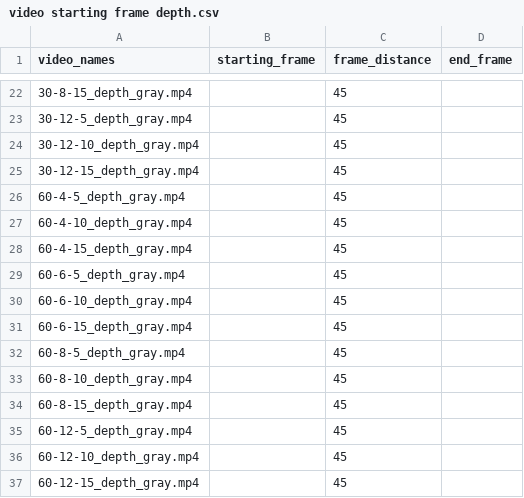
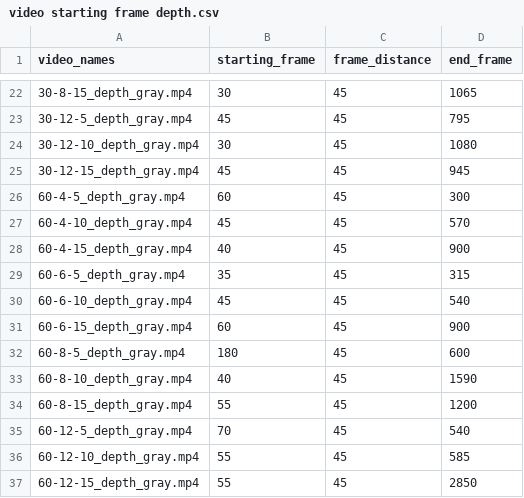
Before and after one commit to HHD000EXE/DiffusiveGRAIN, a CSV file: video starting frame depth.csv, drawn as a sheet; only a part is shown, gaps mark what is left out; the diff covers the shown part only.

```diff
--- a/video starting frame depth.csv
+++ b/video starting frame depth.csv
@@ -22,16 +22,16 @@
-30-8-15_depth_gray.mp4,,45,
-30-12-5_depth_gray.mp4,,45,
-30-12-10_depth_gray.mp4,,45,
-30-12-15_depth_gray.mp4,,45,
-60-4-5_depth_gray.mp4,,45,
-60-4-10_depth_gray.mp4,,45,
-60-4-15_depth_gray.mp4,,45,
-60-6-5_depth_gray.mp4,,45,
-60-6-10_depth_gray.mp4,,45,
-60-6-15_depth_gray.mp4,,45,
-60-8-5_depth_gray.mp4,,45,
-60-8-10_depth_gray.mp4,,45,
-60-8-15_depth_gray.mp4,,45,
-60-12-5_depth_gray.mp4,,45,
-60-12-10_depth_gray.mp4,,45,
-60-12-15_depth_gray.mp4,,45,
+30-8-15_depth_gray.mp4,30,45,1065
+30-12-5_depth_gray.mp4,45,45,795
+30-12-10_depth_gray.mp4,30,45,1080
+30-12-15_depth_gray.mp4,45,45,945
+60-4-5_depth_gray.mp4,60,45,300
+60-4-10_depth_gray.mp4,45,45,570
+60-4-15_depth_gray.mp4,40,45,900
+60-6-5_depth_gray.mp4,35,45,315
+60-6-10_depth_gray.mp4,45,45,540
+60-6-15_depth_gray.mp4,60,45,900
+60-8-5_depth_gray.mp4,180,45,600
+60-8-10_depth_gray.mp4,40,45,1590
+60-8-15_depth_gray.mp4,55,45,1200
+60-12-5_depth_gray.mp4,70,45,540
+60-12-10_depth_gray.mp4,55,45,585
+60-12-15_depth_gray.mp4,55,45,2850
```
Also changed, not shown: 34 edited cells elsewhere in this file, 1 other file.
